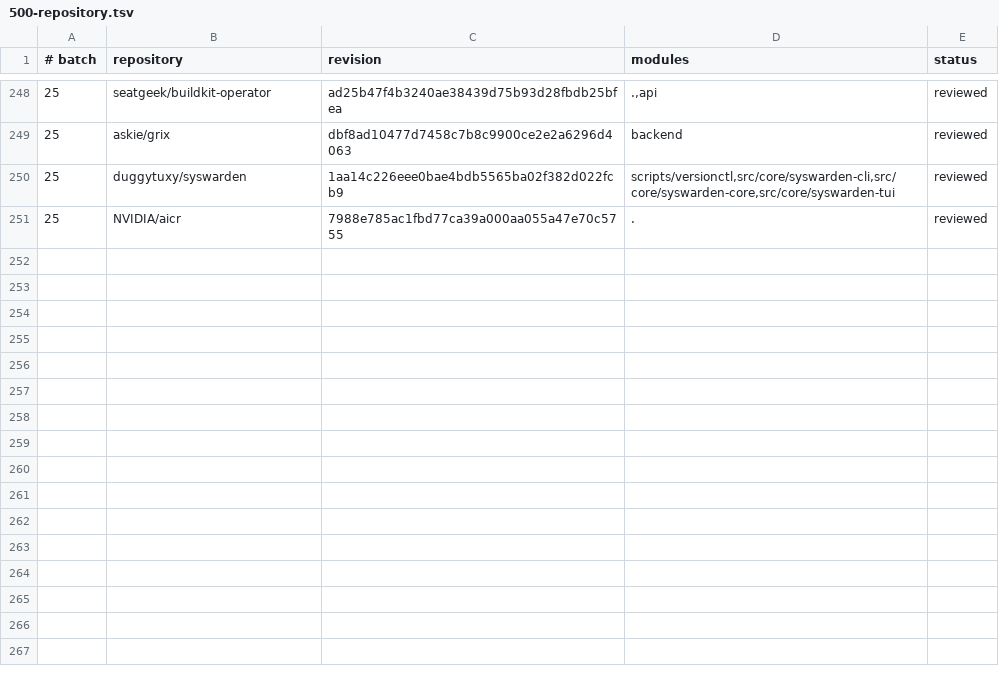
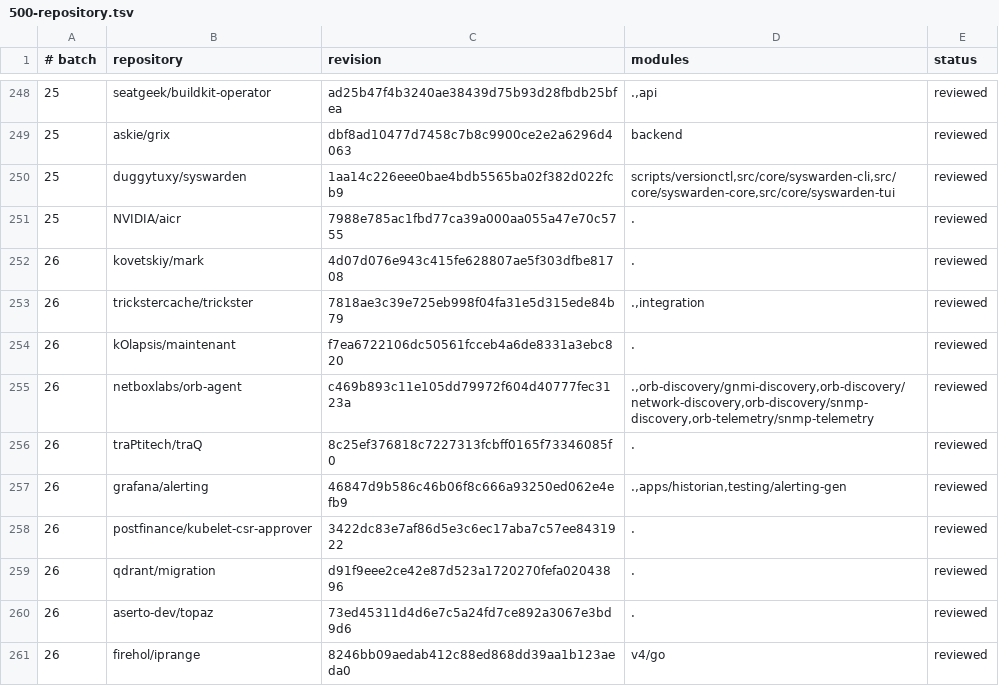
Before and after one commit to kojah/gohawk, a TSV file: benchmarks/precision/audits/500-repository.tsv, drawn as a sheet; only a part is shown, gaps mark what is left out; the diff names each change by its address in the sheet, - before the commit and + after, or states it on an @@ line.

Commit message:
record batch-twenty-six precision audit

```diff
--- a/benchmarks/precision/audits/500-repository.tsv
+++ b/benchmarks/precision/audits/500-repository.tsv
+row 252: 26 | kovetskiy/mark | 4d07d076e943c415fe628807ae5f303dfbe81708 | . | reviewed
+row 253: 26 | trickstercache/trickster | 7818ae3c39e725eb998f04fa31e5d315ede84b79 | .,integration | reviewed
+row 254: 26 | kOlapsis/maintenant | f7ea6722106dc50561fcceb4a6de8331a3ebc820 | . | reviewed
+row 255: 26 | netboxlabs/orb-agent | c469b893c11e105dd79972f604d40777fec3123a | .,orb-discovery/gnmi-discovery,orb-discovery/network-discovery,orb-discovery/snmp-discovery,orb-telemetry/snmp-telemetry | reviewed
+row 256: 26 | traPtitech/traQ | 8c25ef376818c7227313fcbff0165f73346085f0 | . | reviewed
+row 257: 26 | grafana/alerting | 46847d9b586c46b06f8c666a93250ed062e4efb9 | .,apps/historian,testing/alerting-gen | reviewed
+row 258: 26 | postfinance/kubelet-csr-approver | 3422dc83e7af86d5e3c6ec17aba7c57ee8431922 | . | reviewed
+row 259: 26 | qdrant/migration | d91f9eee2ce42e87d523a1720270fefa02043896 | . | reviewed
+row 260: 26 | aserto-dev/topaz | 73ed45311d4d6e7c5a24fd7ce892a3067e3bd9d6 | . | reviewed
+row 261: 26 | firehol/iprange | 8246bb09aedab412c88ed868dd39aa1b123aeda0 | v4/go | reviewed
```
Also changed, not shown: 5 other files.
